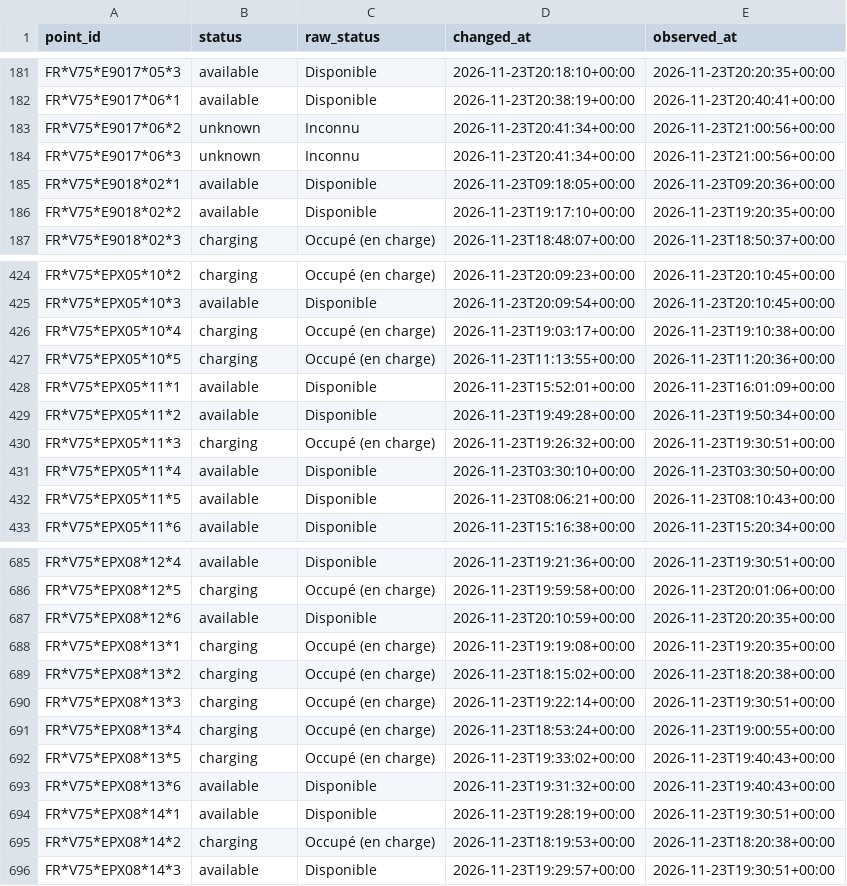
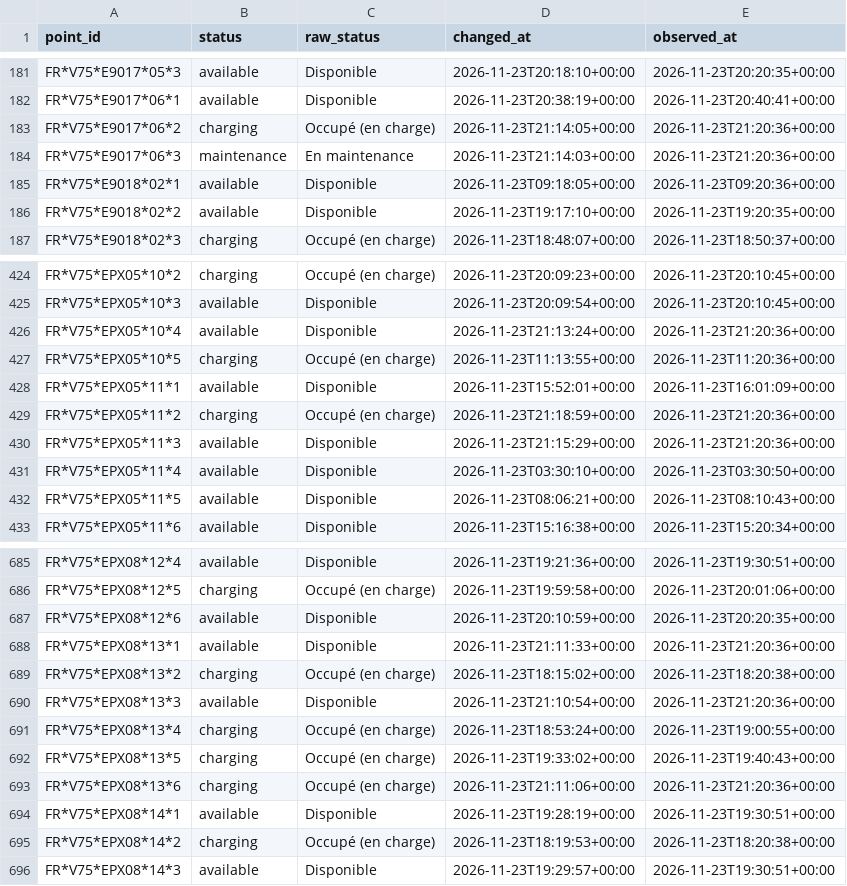
Before and after one commit to karthi108/allo-paris, a CSV file: state.csv, drawn as a sheet; only a part is shown, gaps mark what is left out; the diff covers the shown part only.

```diff
--- a/state.csv
+++ b/state.csv
@@ -182,4 +182,4 @@ FR*V75*E9017*05*3,available,Disponible,2026-11-23T20:18:10+00:00,2026-11-23T20:2
 FR*V75*E9017*06*1,available,Disponible,2026-11-23T20:38:19+00:00,2026-11-23T20:40:41+00:00
-FR*V75*E9017*06*2,unknown,Inconnu,2026-11-23T20:41:34+00:00,2026-11-23T21:00:56+00:00
-FR*V75*E9017*06*3,unknown,Inconnu,2026-11-23T20:41:34+00:00,2026-11-23T21:00:56+00:00
+FR*V75*E9017*06*2,charging,Occupé (en charge),2026-11-23T21:14:05+00:00,2026-11-23T21:20:36+00:00
+FR*V75*E9017*06*3,maintenance,En maintenance,2026-11-23T21:14:03+00:00,2026-11-23T21:20:36+00:00
 FR*V75*E9018*02*1,available,Disponible,2026-11-23T09:18:05+00:00,2026-11-23T09:20:36+00:00
@@ -425,7 +425,7 @@ FR*V75*EPX05*10*2,charging,Occupé (en charge),2026-11-23T20:09:23+00:00,2026-11
 FR*V75*EPX05*10*3,available,Disponible,2026-11-23T20:09:54+00:00,2026-11-23T20:10:45+00:00
-FR*V75*EPX05*10*4,charging,Occupé (en charge),2026-11-23T19:03:17+00:00,2026-11-23T19:10:38+00:00
+FR*V75*EPX05*10*4,available,Disponible,2026-11-23T21:13:24+00:00,2026-11-23T21:20:36+00:00
 FR*V75*EPX05*10*5,charging,Occupé (en charge),2026-11-23T11:13:55+00:00,2026-11-23T11:20:36+00:00
 FR*V75*EPX05*11*1,available,Disponible,2026-11-23T15:52:01+00:00,2026-11-23T16:01:09+00:00
-FR*V75*EPX05*11*2,available,Disponible,2026-11-23T19:49:28+00:00,2026-11-23T19:50:34+00:00
-FR*V75*EPX05*11*3,charging,Occupé (en charge),2026-11-23T19:26:32+00:00,2026-11-23T19:30:51+00:00
+FR*V75*EPX05*11*2,charging,Occupé (en charge),2026-11-23T21:18:59+00:00,2026-11-23T21:20:36+00:00
+FR*V75*EPX05*11*3,available,Disponible,2026-11-23T21:15:29+00:00,2026-11-23T21:20:36+00:00
 FR*V75*EPX05*11*4,available,Disponible,2026-11-23T03:30:10+00:00,2026-11-23T03:30:50+00:00
@@ -687,8 +687,8 @@ FR*V75*EPX08*12*5,charging,Occupé (en charge),2026-11-23T19:59:58+00:00,2026-11
 FR*V75*EPX08*12*6,available,Disponible,2026-11-23T20:10:59+00:00,2026-11-23T20:20:35+00:00
-FR*V75*EPX08*13*1,charging,Occupé (en charge),2026-11-23T19:19:08+00:00,2026-11-23T19:20:35+00:00
+FR*V75*EPX08*13*1,available,Disponible,2026-11-23T21:11:33+00:00,2026-11-23T21:20:36+00:00
 FR*V75*EPX08*13*2,charging,Occupé (en charge),2026-11-23T18:15:02+00:00,2026-11-23T18:20:38+00:00
-FR*V75*EPX08*13*3,charging,Occupé (en charge),2026-11-23T19:22:14+00:00,2026-11-23T19:30:51+00:00
+FR*V75*EPX08*13*3,available,Disponible,2026-11-23T21:10:54+00:00,2026-11-23T21:20:36+00:00
 FR*V75*EPX08*13*4,charging,Occupé (en charge),2026-11-23T18:53:24+00:00,2026-11-23T19:00:55+00:00
 FR*V75*EPX08*13*5,charging,Occupé (en charge),2026-11-23T19:33:02+00:00,2026-11-23T19:40:43+00:00
-FR*V75*EPX08*13*6,available,Disponible,2026-11-23T19:31:32+00:00,2026-11-23T19:40:43+00:00
+FR*V75*EPX08*13*6,charging,Occupé (en charge),2026-11-23T21:11:06+00:00,2026-11-23T21:20:36+00:00
 FR*V75*EPX08*14*1,available,Disponible,2026-11-23T19:28:19+00:00,2026-11-23T19:30:51+00:00
```
Also changed, not shown: 166 edited cells elsewhere in this file, snapshots.csv, 2 other files.
